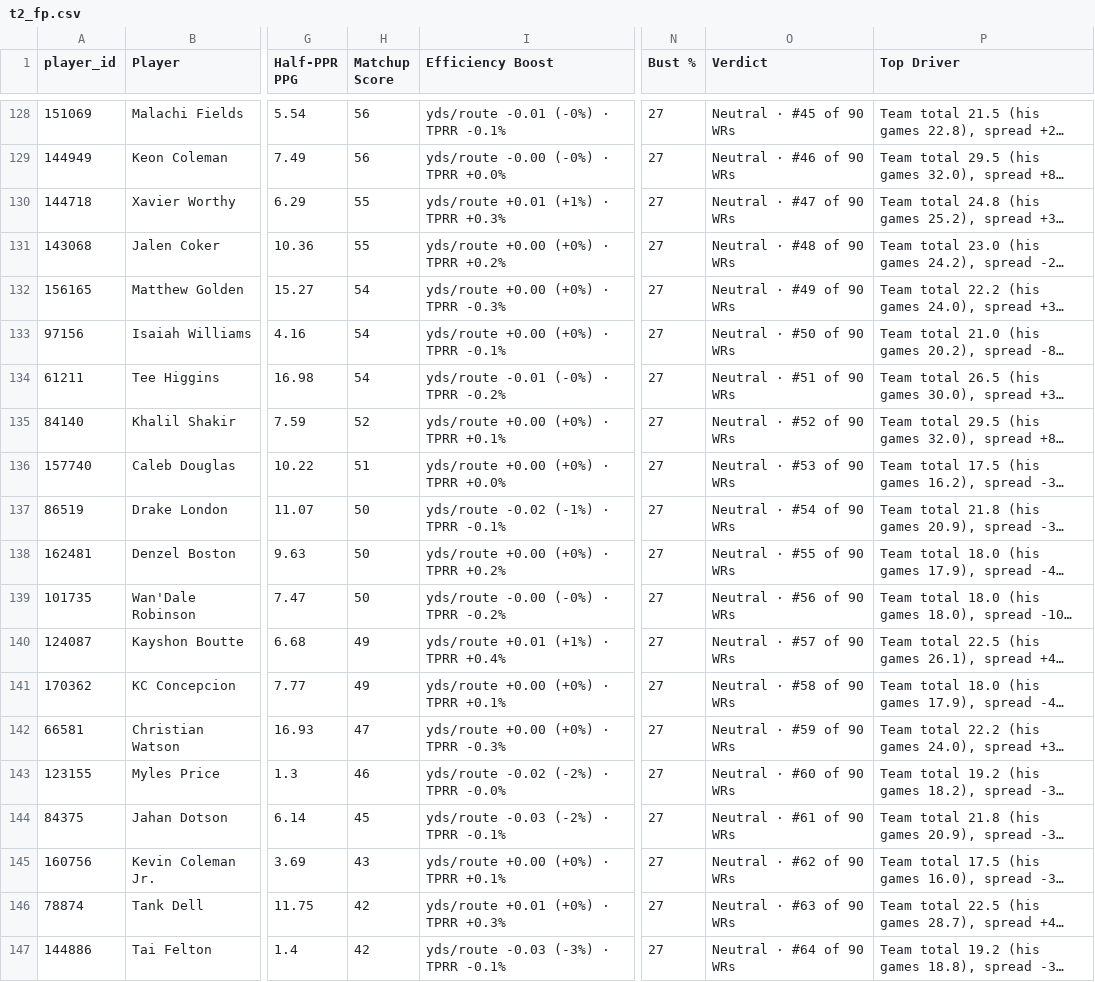
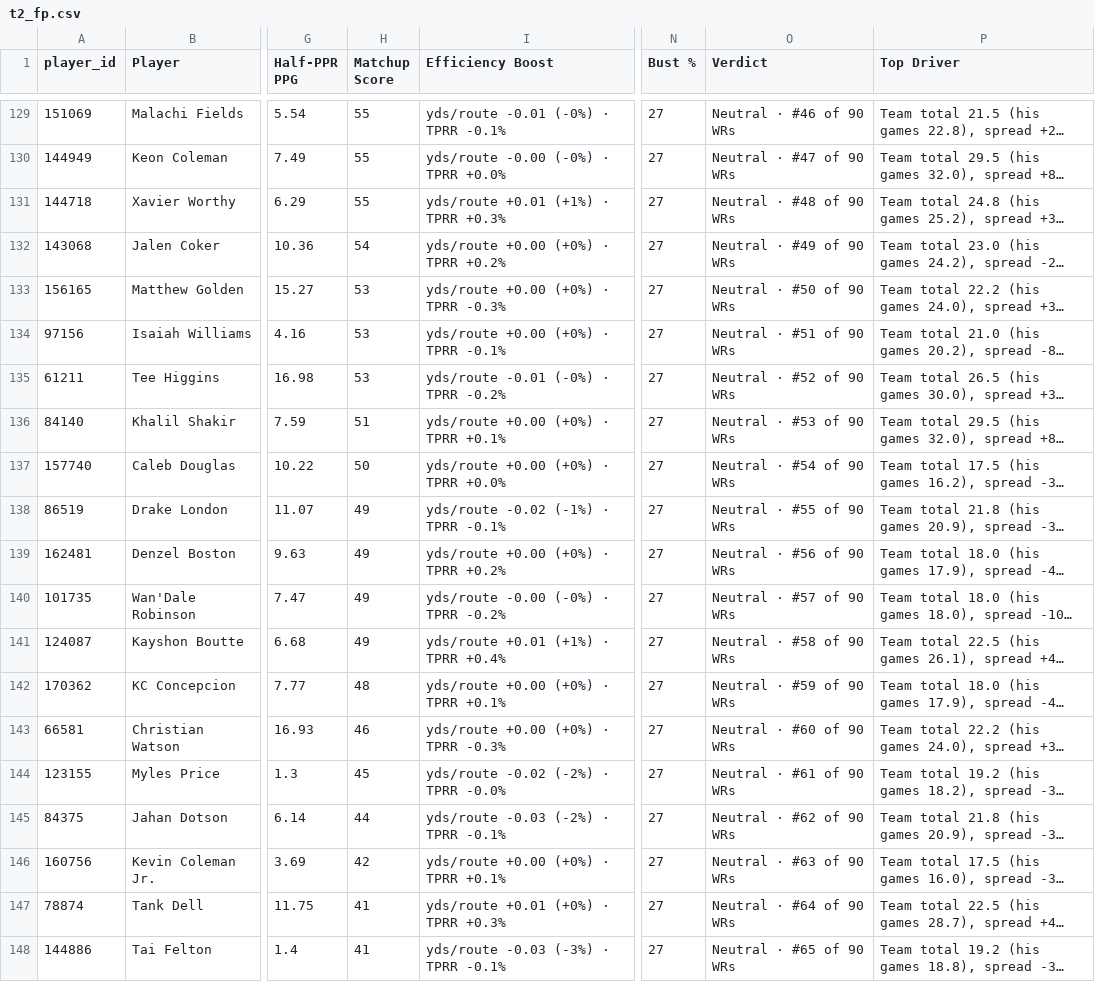
Before and after one commit to dhanani1/dwain-coverage-data, a CSV file: t2_fp.csv, drawn as a sheet; only a part is shown, gaps mark what is left out; long unchanged cells end in …; addresses are those after the commit; the diff covers the shown part only; the diff names each change by its address in the sheet, - before the commit and + after, or states it on an @@ line.

```diff
--- a/t2_fp.csv
+++ b/t2_fp.csv
-H129:H130 (Matchup Score): 56
+H129:H130 (Matchup Score): 55
-O129 (Verdict): Neutral · #45 of 90 WRs
+O129 (Verdict): Neutral · #46 of 90 WRs
-O130 (Verdict): Neutral · #46 of 90 WRs
+O130 (Verdict): Neutral · #47 of 90 WRs
-O131 (Verdict): Neutral · #47 of 90 WRs
+O131 (Verdict): Neutral · #48 of 90 WRs
-H132 (Matchup Score): 55
+H132 (Matchup Score): 54
-O132 (Verdict): Neutral · #48 of 90 WRs
+O132 (Verdict): Neutral · #49 of 90 WRs
-H133:H135 (Matchup Score): 54
+H133:H135 (Matchup Score): 53
-O133 (Verdict): Neutral · #49 of 90 WRs
+O133 (Verdict): Neutral · #50 of 90 WRs
-O134 (Verdict): Neutral · #50 of 90 WRs
+O134 (Verdict): Neutral · #51 of 90 WRs
-O135 (Verdict): Neutral · #51 of 90 WRs
+O135 (Verdict): Neutral · #52 of 90 WRs
-H136 (Matchup Score): 52
+H136 (Matchup Score): 51
-O136 (Verdict): Neutral · #52 of 90 WRs
+O136 (Verdict): Neutral · #53 of 90 WRs
-H137 (Matchup Score): 51
+H137 (Matchup Score): 50
-O137 (Verdict): Neutral · #53 of 90 WRs
+O137 (Verdict): Neutral · #54 of 90 WRs
-H138:H140 (Matchup Score): 50
+H138:H140 (Matchup Score): 49
-O138 (Verdict): Neutral · #54 of 90 WRs
+O138 (Verdict): Neutral · #55 of 90 WRs
-O139 (Verdict): Neutral · #55 of 90 WRs
+O139 (Verdict): Neutral · #56 of 90 WRs
-O140 (Verdict): Neutral · #56 of 90 WRs
+O140 (Verdict): Neutral · #57 of 90 WRs
-O141 (Verdict): Neutral · #57 of 90 WRs
+O141 (Verdict): Neutral · #58 of 90 WRs
-H142 (Matchup Score): 49
+H142 (Matchup Score): 48
-O142 (Verdict): Neutral · #58 of 90 WRs
+O142 (Verdict): Neutral · #59 of 90 WRs
-H143 (Matchup Score): 47
+H143 (Matchup Score): 46
-O143 (Verdict): Neutral · #59 of 90 WRs
+O143 (Verdict): Neutral · #60 of 90 WRs
-H144 (Matchup Score): 46
+H144 (Matchup Score): 45
-O144 (Verdict): Neutral · #60 of 90 WRs
+O144 (Verdict): Neutral · #61 of 90 WRs
-H145 (Matchup Score): 45
+H145 (Matchup Score): 44
-O145 (Verdict): Neutral · #61 of 90 WRs
+O145 (Verdict): Neutral · #62 of 90 WRs
-H146 (Matchup Score): 43
+H146 (Matchup Score): 42
-O146 (Verdict): Neutral · #62 of 90 WRs
+O146 (Verdict): Neutral · #63 of 90 WRs
-H147:H148 (Matchup Score): 42
+H147:H148 (Matchup Score): 41
-O147 (Verdict): Neutral · #63 of 90 WRs
+O147 (Verdict): Neutral · #64 of 90 WRs
-O148 (Verdict): Neutral · #64 of 90 WRs
+O148 (Verdict): Neutral · #65 of 90 WRs
```
Also changed, not shown: 2 added rows, 2 removed rows and 94 edited cells elsewhere in this file, 1 other file.
